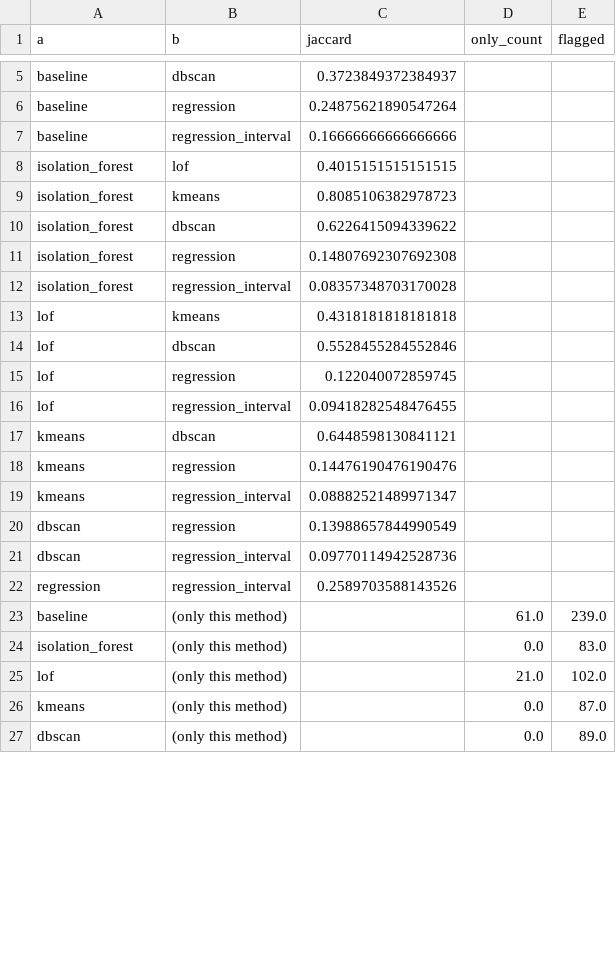
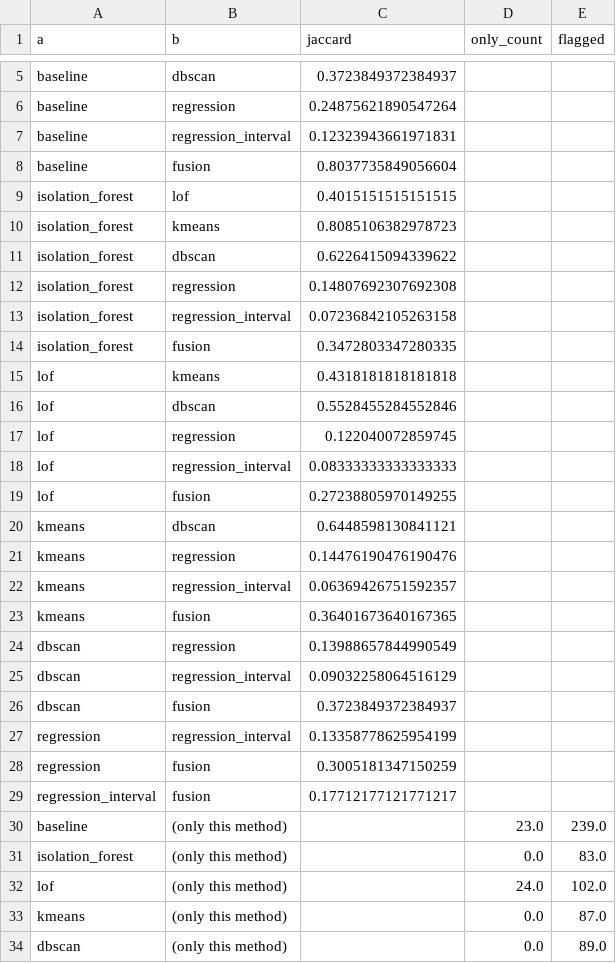
Before and after one commit to Defaul119/COS30049A2, a CSV file: reports/tables/eval_agreement.csv, drawn as a sheet; only a part is shown, gaps mark what is left out; the diff covers the shown part only.

```diff
--- a/reports/tables/eval_agreement.csv
+++ b/reports/tables/eval_agreement.csv
@@ -6,3 +6,4 @@ baseline,dbscan,0.3723849372384937,,
 baseline,regression,0.24875621890547264,,
-baseline,regression_interval,0.16666666666666666,,
+baseline,regression_interval,0.12323943661971831,,
+baseline,fusion,0.8037735849056604,,
 isolation_forest,lof,0.4015151515151515,,
@@ -11,3 +12,4 @@ isolation_forest,dbscan,0.6226415094339622,,
 isolation_forest,regression,0.14807692307692308,,
-isolation_forest,regression_interval,0.08357348703170028,,
+isolation_forest,regression_interval,0.07236842105263158,,
+isolation_forest,fusion,0.3472803347280335,,
 lof,kmeans,0.4318181818181818,,
@@ -15,12 +17,17 @@ lof,dbscan,0.5528455284552846,,
 lof,regression,0.122040072859745,,
-lof,regression_interval,0.09418282548476455,,
+lof,regression_interval,0.08333333333333333,,
+lof,fusion,0.27238805970149255,,
 kmeans,dbscan,0.6448598130841121,,
 kmeans,regression,0.14476190476190476,,
-kmeans,regression_interval,0.08882521489971347,,
+kmeans,regression_interval,0.06369426751592357,,
+kmeans,fusion,0.36401673640167365,,
 dbscan,regression,0.13988657844990549,,
-dbscan,regression_interval,0.09770114942528736,,
-regression,regression_interval,0.2589703588143526,,
-baseline,(only this method),,61.0,239.0
+dbscan,regression_interval,0.09032258064516129,,
+dbscan,fusion,0.3723849372384937,,
+regression,regression_interval,0.13358778625954199,,
+regression,fusion,0.3005181347150259,,
+regression_interval,fusion,0.17712177121771217,,
+baseline,(only this method),,23.0,239.0
 isolation_forest,(only this method),,0.0,83.0
-lof,(only this method),,21.0,102.0
+lof,(only this method),,24.0,102.0
 kmeans,(only this method),,0.0,87.0
```
Also changed, not shown: 1 added row and 3 edited cells elsewhere in this file, reports/tables/eval_injection.csv, reports/tables/eval_injection_by_seed.csv, 46 other files.
